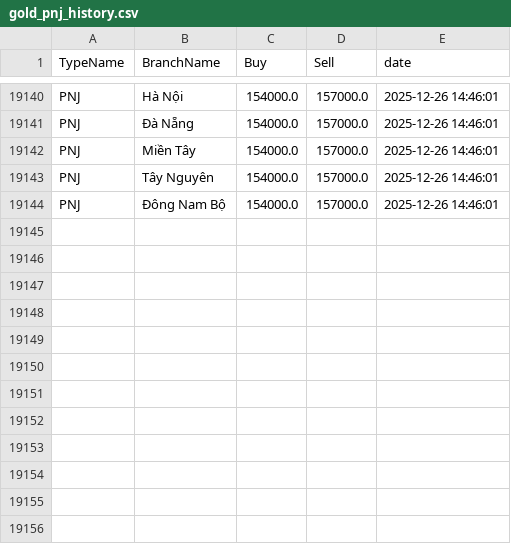
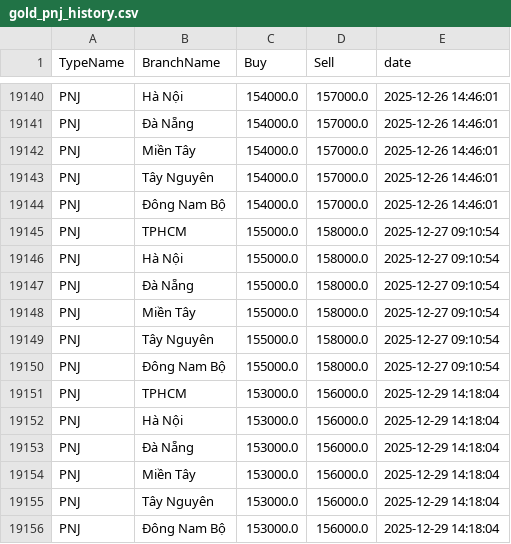
Before and after one commit to ductuongne/PhanTichGiaVang, a CSV file: data/pnj/gold_pnj_history.csv, drawn as a sheet; only a part is shown, gaps mark what is left out.

```diff
--- a/data/pnj/gold_pnj_history.csv
+++ b/data/pnj/gold_pnj_history.csv
@@ -19144 +19144,13 @@ PNJ,Tây Nguyên,154000.0,157000.0,2025-12-26 14:46:01
 PNJ,Đông Nam Bộ,154000.0,157000.0,2025-12-26 14:46:01
+PNJ,TPHCM,155000.0,158000.0,2025-12-27 09:10:54
+PNJ,Hà Nội,155000.0,158000.0,2025-12-27 09:10:54
+PNJ,Đà Nẵng,155000.0,158000.0,2025-12-27 09:10:54
+PNJ,Miền Tây,155000.0,158000.0,2025-12-27 09:10:54
+PNJ,Tây Nguyên,155000.0,158000.0,2025-12-27 09:10:54
+PNJ,Đông Nam Bộ,155000.0,158000.0,2025-12-27 09:10:54
+PNJ,TPHCM,153000.0,156000.0,2025-12-29 14:18:04
+PNJ,Hà Nội,153000.0,156000.0,2025-12-29 14:18:04
+PNJ,Đà Nẵng,153000.0,156000.0,2025-12-29 14:18:04
+PNJ,Miền Tây,153000.0,156000.0,2025-12-29 14:18:04
+PNJ,Tây Nguyên,153000.0,156000.0,2025-12-29 14:18:04
+PNJ,Đông Nam Bộ,153000.0,156000.0,2025-12-29 14:18:04
```
Also changed, not shown: data/pnj/gold_pnj_realtime.csv, data/sjc/gold_sjc_history.csv, 3 other files.
